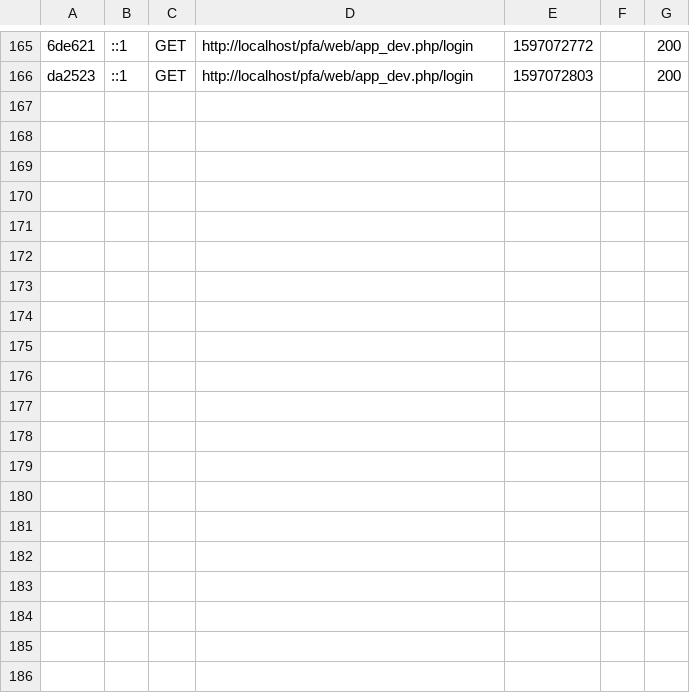
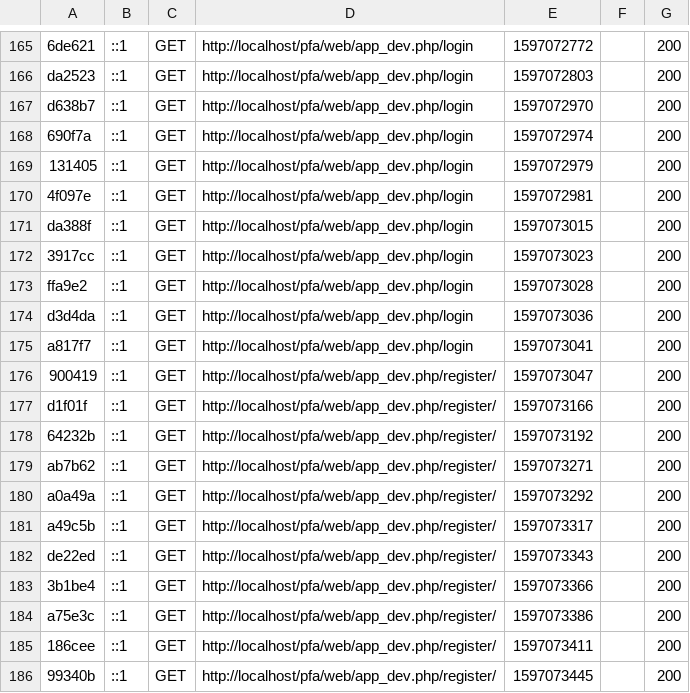
Before and after one commit to FaresEsprit20/reussirgs, a CSV file: var/cache/dev/profiler/index.csv, drawn as a sheet; only a part is shown, gaps mark what is left out; the diff covers the shown part only; the diff names each change by its address in the sheet, - before the commit and + after, or states it on an @@ line.

```diff
--- a/var/cache/dev/profiler/index.csv
+++ b/var/cache/dev/profiler/index.csv
+row 167: d638b7 | ::1 | GET | http://localhost/pfa/web/app_dev.php/login | 1597072970 |  | 200
+row 168: 690f7a | ::1 | GET | http://localhost/pfa/web/app_dev.php/login | 1597072974 |  | 200
+row 169: 131405 | ::1 | GET | http://localhost/pfa/web/app_dev.php/login | 1597072979 |  | 200
+row 170: 4f097e | ::1 | GET | http://localhost/pfa/web/app_dev.php/login | 1597072981 |  | 200
+row 171: da388f | ::1 | GET | http://localhost/pfa/web/app_dev.php/login | 1597073015 |  | 200
+row 172: 3917cc | ::1 | GET | http://localhost/pfa/web/app_dev.php/login | 1597073023 |  | 200
+row 173: ffa9e2 | ::1 | GET | http://localhost/pfa/web/app_dev.php/login | 1597073028 |  | 200
+row 174: d3d4da | ::1 | GET | http://localhost/pfa/web/app_dev.php/login | 1597073036 |  | 200
+row 175: a817f7 | ::1 | GET | http://localhost/pfa/web/app_dev.php/login | 1597073041 |  | 200
+row 176: 900419 | ::1 | GET | http://localhost/pfa/web/app_dev.php/register/ | 1597073047 |  | 200
+row 177: d1f01f | ::1 | GET | http://localhost/pfa/web/app_dev.php/register/ | 1597073166 |  | 200
+row 178: 64232b | ::1 | GET | http://localhost/pfa/web/app_dev.php/register/ | 1597073192 |  | 200
+row 179: ab7b62 | ::1 | GET | http://localhost/pfa/web/app_dev.php/register/ | 1597073271 |  | 200
+row 180: a0a49a | ::1 | GET | http://localhost/pfa/web/app_dev.php/register/ | 1597073292 |  | 200
+row 181: a49c5b | ::1 | GET | http://localhost/pfa/web/app_dev.php/register/ | 1597073317 |  | 200
+row 182: de22ed | ::1 | GET | http://localhost/pfa/web/app_dev.php/register/ | 1597073343 |  | 200
+row 183: 3b1be4 | ::1 | GET | http://localhost/pfa/web/app_dev.php/register/ | 1597073366 |  | 200
+row 184: a75e3c | ::1 | GET | http://localhost/pfa/web/app_dev.php/register/ | 1597073386 |  | 200
+row 185: 186cee | ::1 | GET | http://localhost/pfa/web/app_dev.php/register/ | 1597073411 |  | 200
+row 186: 99340b | ::1 | GET | http://localhost/pfa/web/app_dev.php/register/ | 1597073445 |  | 200
```
Also changed, not shown: 11 added rows elsewhere in this file, 39 other files.
